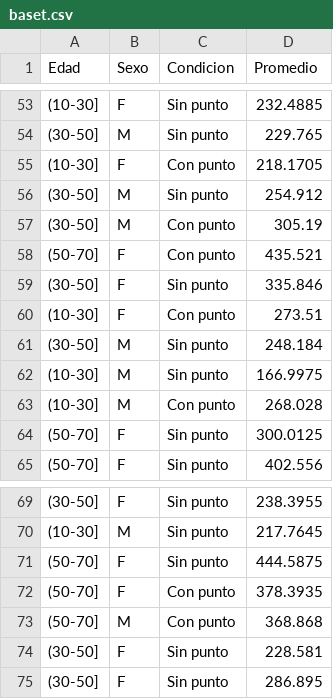
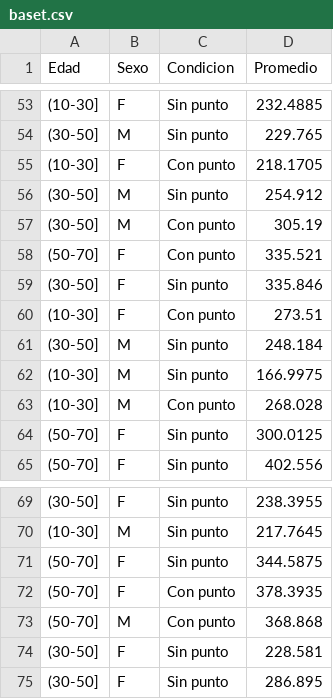
Before and after one commit to danialk20/dear, a CSV file: baset.csv, drawn as a sheet; only a part is shown, gaps mark what is left out; the diff covers the shown part only.

```diff
--- a/baset.csv
+++ b/baset.csv
@@ -57,3 +57,3 @@ Edad;Sexo;Condicion;Promedio
 (30-50];M;Con punto;305.19
-(50-70];F;Con punto;435.521
+(50-70];F;Con punto;335.521
 (30-50];F;Sin punto;335.846
@@ -70,3 +70,3 @@ Edad;Sexo;Condicion;Promedio
 (10-30];M;Sin punto;217.7645
-(50-70];F;Sin punto;444.5875
+(50-70];F;Sin punto;344.5875
 (50-70];F;Con punto;378.3935
```
Also changed, not shown: 9 edited cells elsewhere in this file.
